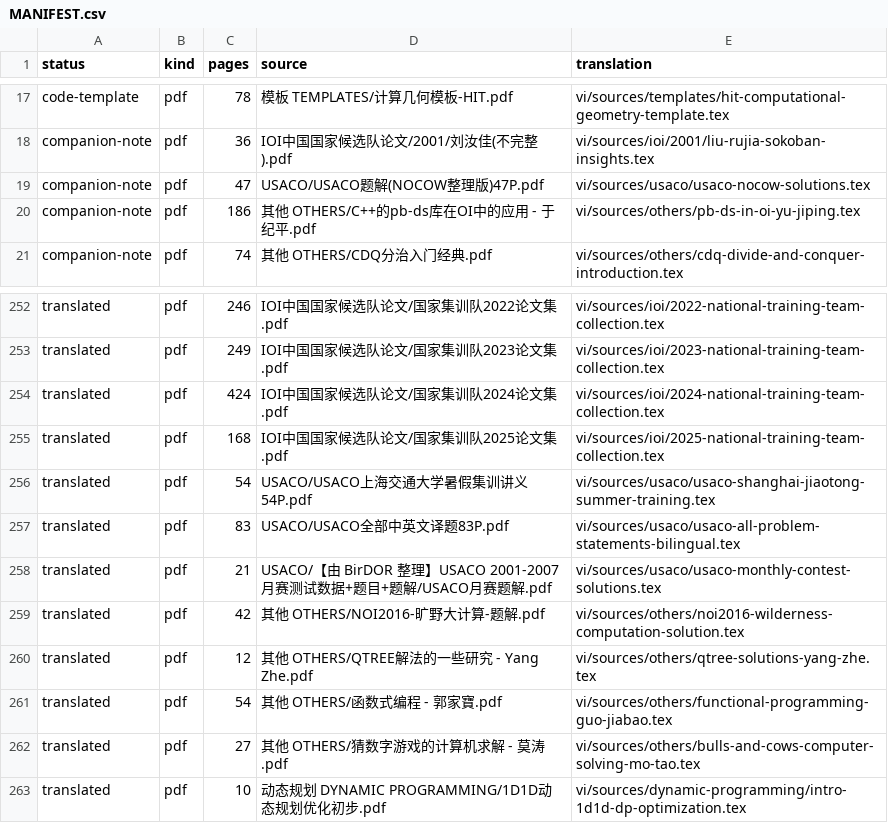
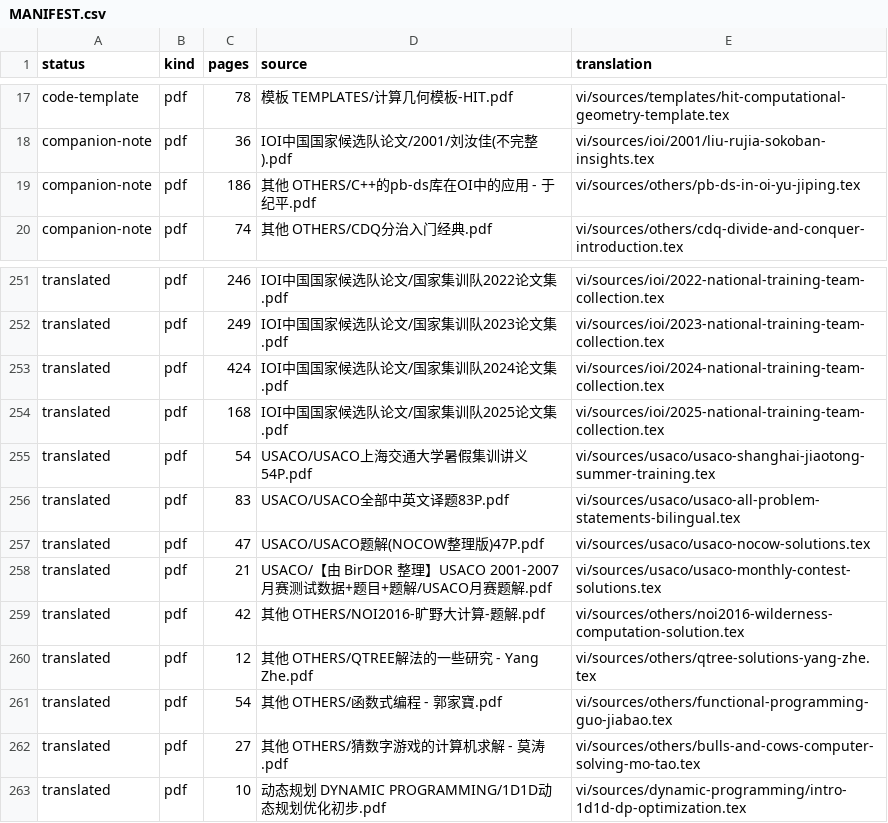
Before and after one commit to cuom1999/OI-Public-Library, a CSV file: vi/MANIFEST.csv, drawn as a sheet; only a part is shown, gaps mark what is left out; removed rows and columns are numbered as before the commit, all else as after; the diff names each change by its address in the sheet, - before the commit and + after, or states it on an @@ line.

Commit message:
Promote USACO NOCOW solution notes

```diff
--- a/vi/MANIFEST.csv
+++ b/vi/MANIFEST.csv
-row 19: companion-note | pdf | 47 | USACO/USACO题解(NOCOW整理版)47P.pdf | vi/sources/usaco/usaco-nocow-solutions.tex
+row 257: translated | pdf | 47 | USACO/USACO题解(NOCOW整理版)47P.pdf | vi/sources/usaco/usaco-nocow-solutions.tex
```
Also changed, not shown: 5 other files.
